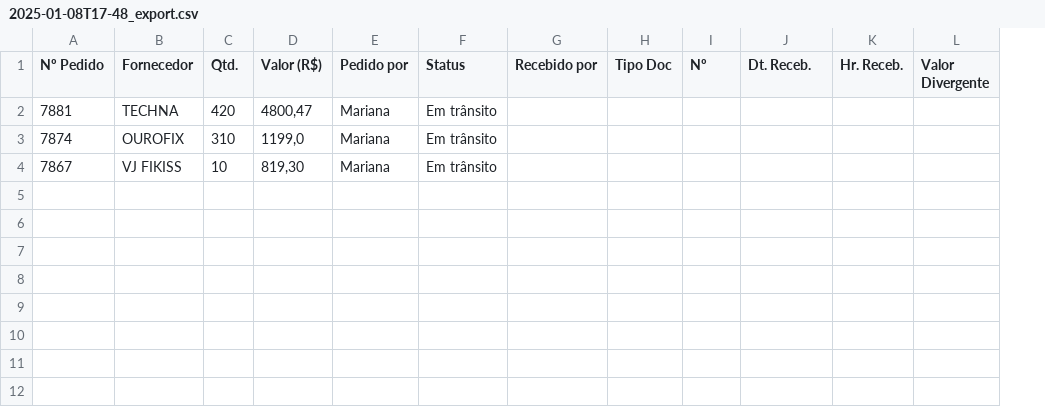
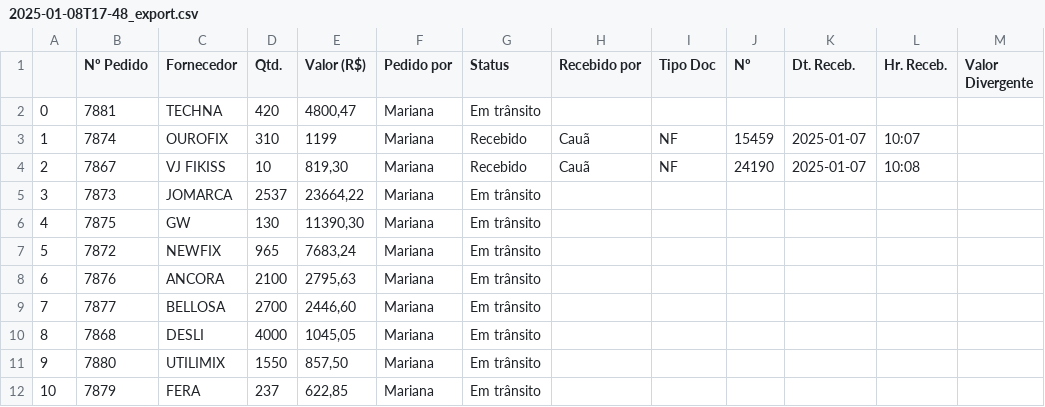
Before and after one commit to zcaus/pedidos, a CSV file: csv exportado/2025-01-08T17-48_export.csv, drawn as a sheet; addresses are those after the commit; the diff names each change by its address in the sheet, - before the commit and + after, or states it on an @@ line.

```diff
--- a/csv exportado/2025-01-08T17-48_export.csv
+++ b/csv exportado/2025-01-08T17-48_export.csv
+column A, rows 2-4: 0 | 1 | 2
-E3 (Valor (R$)): 1199,0
+E3 (Valor (R$)): 1199
-G3:G4 (Status): Em trânsito
+G3:G4 (Status): Recebido
-H3:H4 (Recebido por): (empty)
+H3:H4 (Recebido por): Cauã
-I3:I4 (Tipo Doc): (empty)
+I3:I4 (Tipo Doc): NF
-J3 (Nº): (empty)
+J3 (Nº): 15459
-K3:K4 (Dt. Receb.): (empty)
+K3:K4 (Dt. Receb.): 2025-01-07
-L3 (Hr. Receb.): (empty)
+L3 (Hr. Receb.): 10:07
-J4 (Nº): (empty)
+J4 (Nº): 24190
-L4 (Hr. Receb.): (empty)
+L4 (Hr. Receb.): 10:08
+row 5: 3 | 7873 | JOMARCA | 2537 | 23664,22 | Mariana | Em trânsito
+row 6: 4 | 7875 | GW | 130 | 11390,30 | Mariana | Em trânsito
+row 7: 5 | 7872 | NEWFIX | 965 | 7683,24 | Mariana | Em trânsito
+row 8: 6 | 7876 | ANCORA | 2100 | 2795,63 | Mariana | Em trânsito
+row 9: 7 | 7877 | BELLOSA | 2700 | 2446,60 | Mariana | Em trânsito
+row 10: 8 | 7868 | DESLI | 4000 | 1045,05 | Mariana | Em trânsito
+row 11: 9 | 7880 | UTILIMIX | 1550 | 857,50 | Mariana | Em trânsito
+row 12: 10 | 7879 | FERA | 237 | 622,85 | Mariana | Em trânsito
```
Also changed, not shown: 1 other file.
